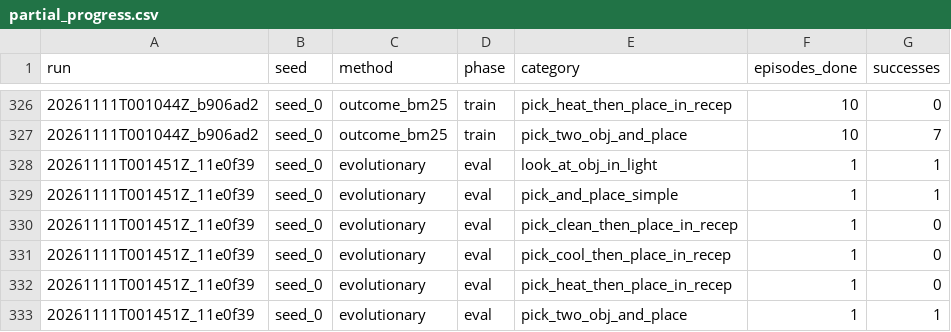
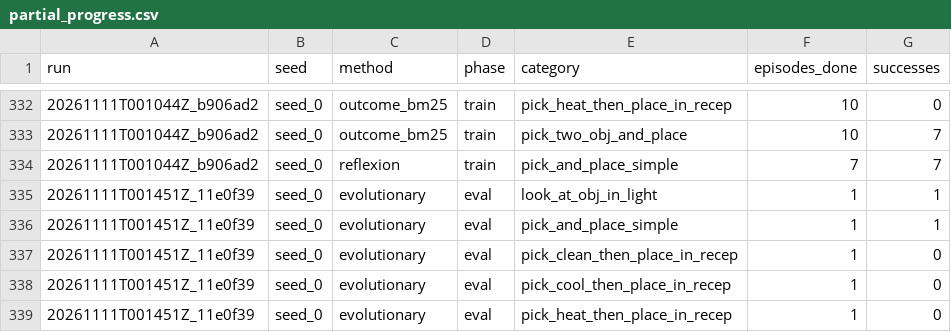
Before and after one commit to Vedant2100/evo-mem-bench, a CSV file: reports/bender/partial_progress.csv, drawn as a sheet; only a part is shown, gaps mark what is left out; the shorter side is filled out with more unchanged rows; the diff covers the shown part only; the diff names each change by its address in the sheet, - before the commit and + after, or states it on an @@ line.

```diff
--- a/reports/bender/partial_progress.csv
+++ b/reports/bender/partial_progress.csv
+row 334: 20261111T001044Z_b906ad2 | seed_0 | reflexion | train | pick_and_place_simple | 7 | 7
```
Also changed, not shown: 6 added rows and 3 edited cells elsewhere in this file.
